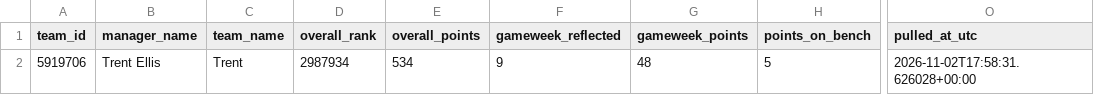
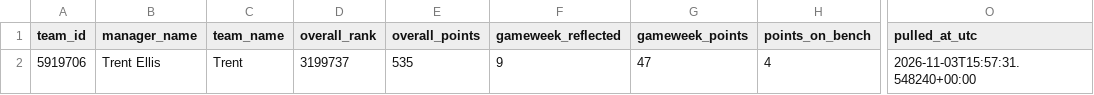
Before and after one commit to Quikksilva/FPLAIAssistant, a CSV file: fpl_data/manager_summary.csv, drawn as a sheet; only a part is shown, gaps mark what is left out; the diff names each change by its address in the sheet, - before the commit and + after, or states it on an @@ line.

```diff
--- a/fpl_data/manager_summary.csv
+++ b/fpl_data/manager_summary.csv
-D2 (overall_rank): 2987934
+D2 (overall_rank): 3199737
-E2 (overall_points): 534
+E2 (overall_points): 535
-G2 (gameweek_points): 48
+G2 (gameweek_points): 47
-H2 (points_on_bench): 5
+H2 (points_on_bench): 4
-O2 (pulled_at_utc): 2026-11-02T17:58:31.626028+00:00
+O2 (pulled_at_utc): 2026-11-03T15:57:31.548240+00:00
```
Also changed, not shown: fpl_data/fixtures.csv, fpl_data/players.csv, 4 other files.
